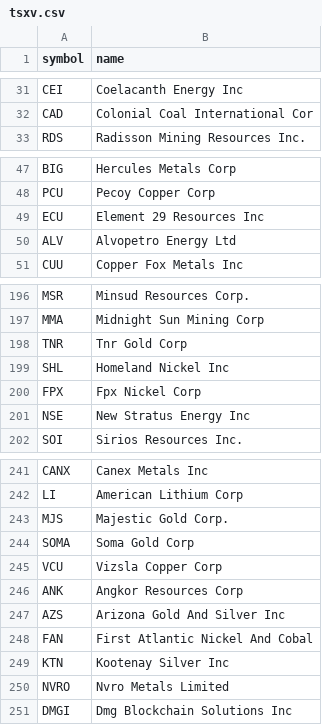
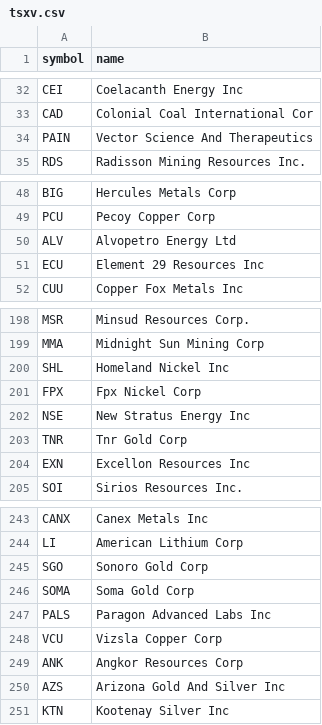
Before and after one commit to bonesy780/Bonesy-Stock-Site, a CSV file: data/constituents/tsxv.csv, drawn as a sheet; only a part is shown, gaps mark what is left out; the diff covers the shown part only.

```diff
--- a/data/constituents/tsxv.csv
+++ b/data/constituents/tsxv.csv
@@ -32,2 +33,3 @@ CEI,Coelacanth Energy Inc
 CAD,Colonial Coal International Cor
+PAIN,Vector Science And Therapeutics
 RDS,Radisson Mining Resources Inc.
@@ -48,4 +49,4 @@ BIG,Hercules Metals Corp
 PCU,Pecoy Copper Corp
+ALV,Alvopetro Energy Ltd
 ECU,Element 29 Resources Inc
-ALV,Alvopetro Energy Ltd
 CUU,Copper Fox Metals Inc
@@ -197,3 +199,2 @@ MSR,Minsud Resources Corp.
 MMA,Midnight Sun Mining Corp
-TNR,Tnr Gold Corp
 SHL,Homeland Nickel Inc
@@ -201,2 +202,4 @@ FPX,Fpx Nickel Corp
 NSE,New Stratus Energy Inc
+TNR,Tnr Gold Corp
+EXN,Excellon Resources Inc
 SOI,Sirios Resources Inc.
@@ -242,4 +244,5 @@ CANX,Canex Metals Inc
 LI,American Lithium Corp
-MJS,Majestic Gold Corp.
+SGO,Sonoro Gold Corp
 SOMA,Soma Gold Corp
+PALS,Paragon Advanced Labs Inc
 VCU,Vizsla Copper Corp
@@ -247,5 +250,2 @@ ANK,Angkor Resources Corp
 AZS,Arizona Gold And Silver Inc
-FAN,First Atlantic Nickel And Cobal
 KTN,Kootenay Silver Inc
-NVRO,Nvro Metals Limited
-DMGI,Dmg Blockchain Solutions Inc
```
Also changed, not shown: 7 moved rows elsewhere in this file.
